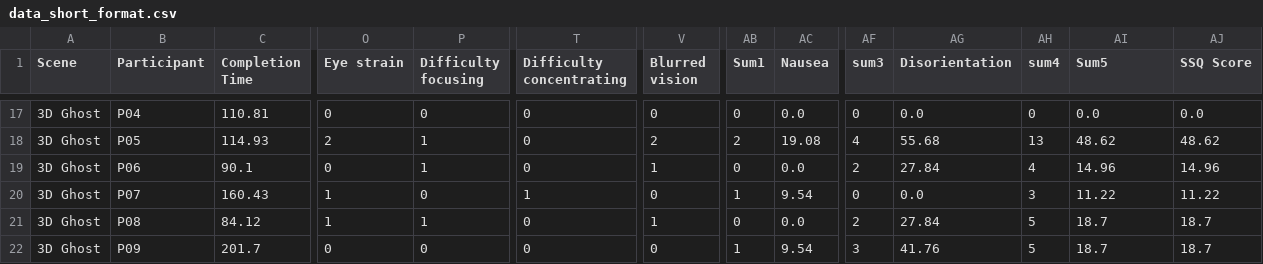
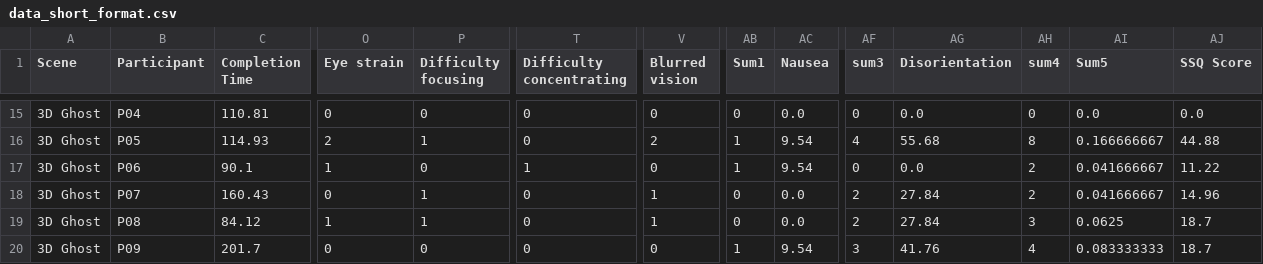
Before and after one commit to ZeinabBagherifard/thesis-results-analysis, a CSV file: data_short_format.csv, drawn as a sheet; only a part is shown, gaps mark what is left out; addresses are those after the commit; the diff covers the shown part only; the diff names each change by its address in the sheet, - before the commit and + after, or states it on an @@ line.

```diff
--- a/data_short_format.csv
+++ b/data_short_format.csv
-AB16 (Sum1): 2
+AB16 (Sum1): 1
-AC16 (Nausea): 19.08
+AC16 (Nausea): 9.54
-AH16 (sum4): 13
+AH16 (sum4): 8
-AI16 (Sum5): 48.62
+AI16 (Sum5): 0.166666667
-AJ16 (SSQ Score): 48.62
+AJ16 (SSQ Score): 44.88
-O17 (Eye strain): 0
+O17 (Eye strain): 1
-P17 (Difficulty focusing): 1
+P17 (Difficulty focusing): 0
-T17 (Difficulty concentrating): 0
+T17 (Difficulty concentrating): 1
-V17 (Blurred vision): 1
+V17 (Blurred vision): 0
-AB17 (Sum1): 0
+AB17 (Sum1): 1
-AC17 (Nausea): 0.0
+AC17 (Nausea): 9.54
-AF17 (sum3): 2
+AF17 (sum3): 0
-AG17 (Disorientation): 27.84
+AG17 (Disorientation): 0.0
-AH17 (sum4): 4
+AH17 (sum4): 2
-AI17 (Sum5): 14.96
+AI17 (Sum5): 0.041666667
-AJ17 (SSQ Score): 14.96
+AJ17 (SSQ Score): 11.22
-O18 (Eye strain): 1
+O18 (Eye strain): 0
-P18 (Difficulty focusing): 0
+P18 (Difficulty focusing): 1
-T18 (Difficulty concentrating): 1
+T18 (Difficulty concentrating): 0
-V18 (Blurred vision): 0
+V18 (Blurred vision): 1
-AB18 (Sum1): 1
+AB18 (Sum1): 0
-AC18 (Nausea): 9.54
+AC18 (Nausea): 0.0
-AF18 (sum3): 0
+AF18 (sum3): 2
-AG18 (Disorientation): 0.0
+AG18 (Disorientation): 27.84
-AH18 (sum4): 3
+AH18 (sum4): 2
-AI18 (Sum5): 11.22
+AI18 (Sum5): 0.041666667
-AJ18 (SSQ Score): 11.22
+AJ18 (SSQ Score): 14.96
-AH19 (sum4): 5
+AH19 (sum4): 3
-AI19 (Sum5): 18.7
+AI19 (Sum5): 0.0625
-AH20 (sum4): 5
+AH20 (sum4): 4
-AI20 (Sum5): 18.7
+AI20 (Sum5): 0.083333333
```
Also changed, not shown: 2 removed rows and 32 edited cells elsewhere in this file, data_long_format.csv, 12 other files.
